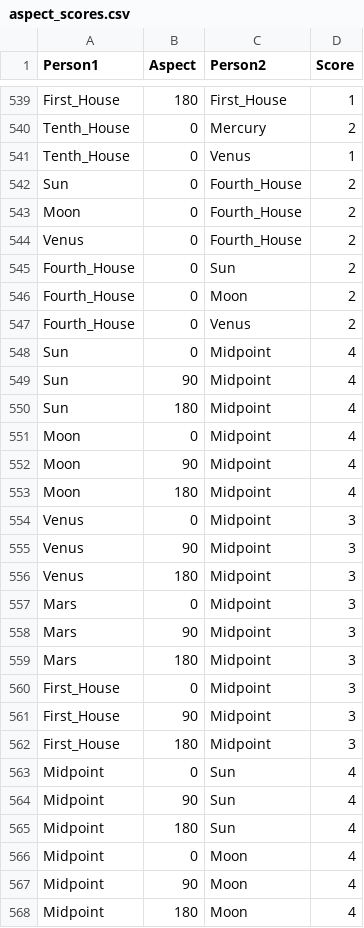
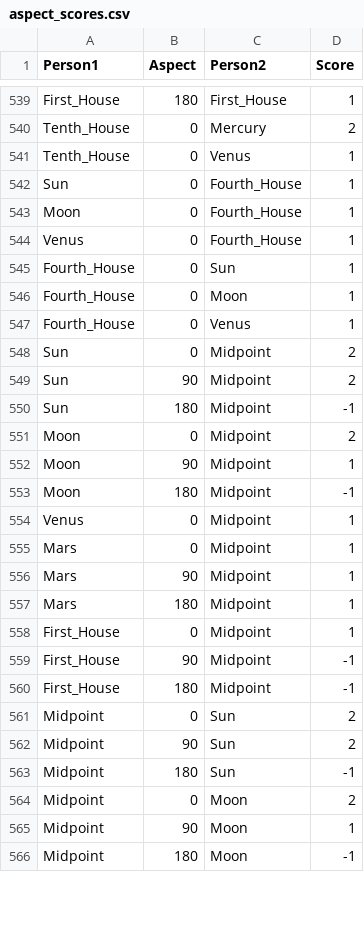
Before and after one commit to ntduong411/astrology, a CSV file: database/aspect_scores.csv, drawn as a sheet; only a part is shown, gaps mark what is left out; the diff covers the shown part only.

```diff
--- a/database/aspect_scores.csv
+++ b/database/aspect_scores.csv
@@ -541,28 +541,26 @@ Tenth_House,0,Mercury,2
 Tenth_House,0,Venus,1
-Sun,0,Fourth_House,2
-Moon,0,Fourth_House,2
-Venus,0,Fourth_House,2
-Fourth_House,0,Sun,2
-Fourth_House,0,Moon,2
-Fourth_House,0,Venus,2
-Sun,0,Midpoint,4
-Sun,90,Midpoint,4
-Sun,180,Midpoint,4
-Moon,0,Midpoint,4
-Moon,90,Midpoint,4
-Moon,180,Midpoint,4
-Venus,0,Midpoint,3
-Venus,90,Midpoint,3
-Venus,180,Midpoint,3
-Mars,0,Midpoint,3
-Mars,90,Midpoint,3
-Mars,180,Midpoint,3
-First_House,0,Midpoint,3
-First_House,90,Midpoint,3
-First_House,180,Midpoint,3
-Midpoint,0,Sun,4
-Midpoint,90,Sun,4
-Midpoint,180,Sun,4
-Midpoint,0,Moon,4
-Midpoint,90,Moon,4
-Midpoint,180,Moon,4
+Sun,0,Fourth_House,1
+Moon,0,Fourth_House,1
+Venus,0,Fourth_House,1
+Fourth_House,0,Sun,1
+Fourth_House,0,Moon,1
+Fourth_House,0,Venus,1
+Sun,0,Midpoint,2
+Sun,90,Midpoint,2
+Sun,180,Midpoint,-1
+Moon,0,Midpoint,2
+Moon,90,Midpoint,1
+Moon,180,Midpoint,-1
+Venus,0,Midpoint,1
+Mars,0,Midpoint,1
+Mars,90,Midpoint,1
+Mars,180,Midpoint,1
+First_House,0,Midpoint,1
+First_House,90,Midpoint,-1
+First_House,180,Midpoint,-1
+Midpoint,0,Sun,2
+Midpoint,90,Sun,2
+Midpoint,180,Sun,-1
+Midpoint,0,Moon,2
+Midpoint,90,Moon,1
+Midpoint,180,Moon,-1
```
Also changed, not shown: 2 removed rows and 7 edited cells elsewhere in this file, database/harmony_challenge.csv, 3 other files.
